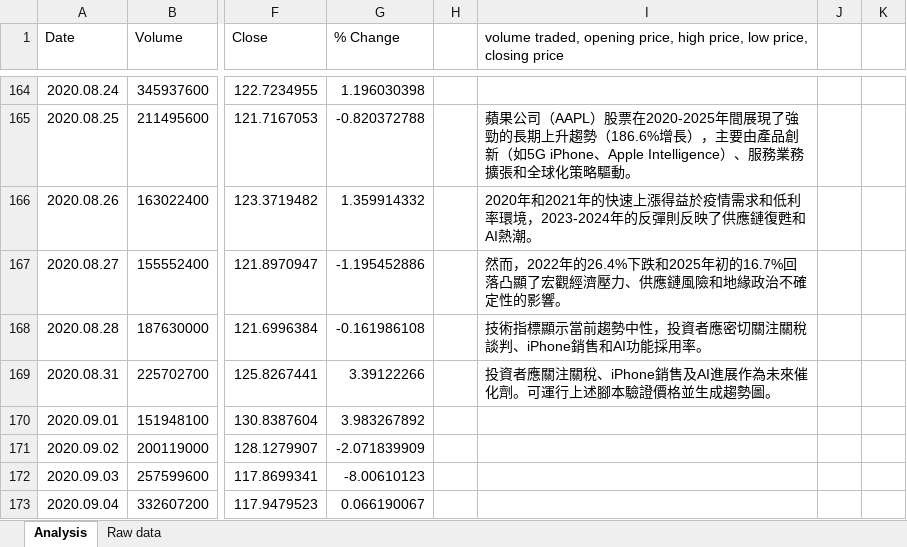
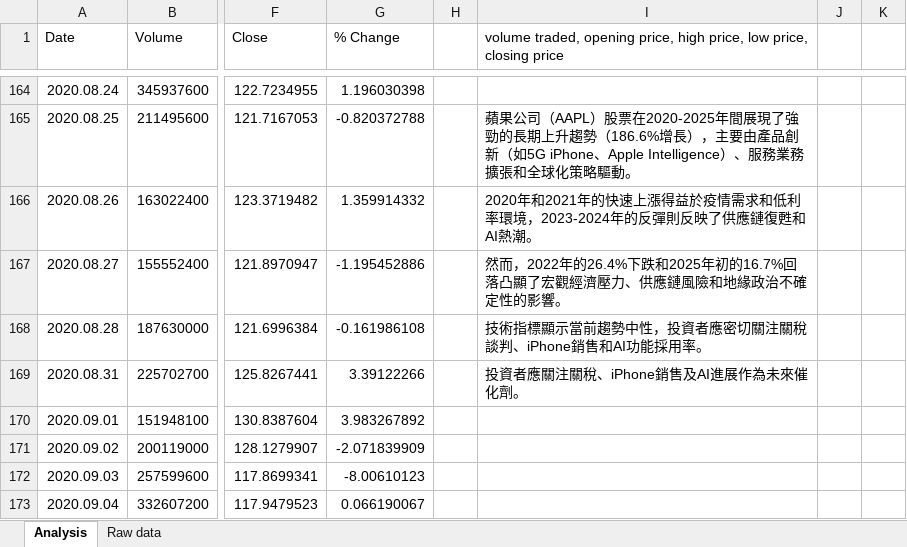
Before and after one commit to G0246/jhm4, an Excel workbook: AAPL_Analysis/AAPL_data_2.xlsx, sheet Analysis, drawn as a sheet; only a part is shown, gaps mark what is left out; values as stored, in another font and other column widths than the file's, no borders; charts and pictures and conditional formats not drawn; the diff names each change by its address in the sheet, - before the commit and + after, or states it on an @@ line.

Commit message:
update

```diff
--- a/AAPL_Analysis/AAPL_data_2.xlsx (sheet Analysis)
+++ b/AAPL_Analysis/AAPL_data_2.xlsx (sheet Analysis)
-I169: 投資者應關注關稅、iPhone銷售及AI進展作為未來催化劑。可運行上述腳本驗證價格並生成趨勢圖。
+I169: 投資者應關注關稅、iPhone銷售及AI進展作為未來催化劑。
```
